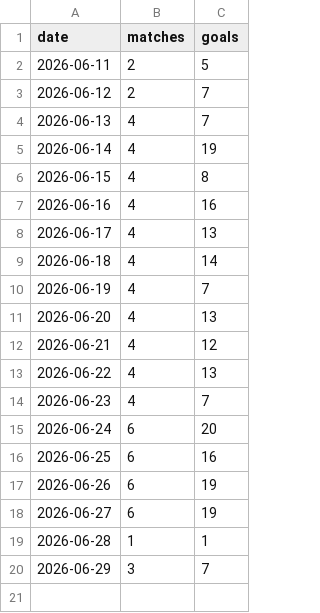
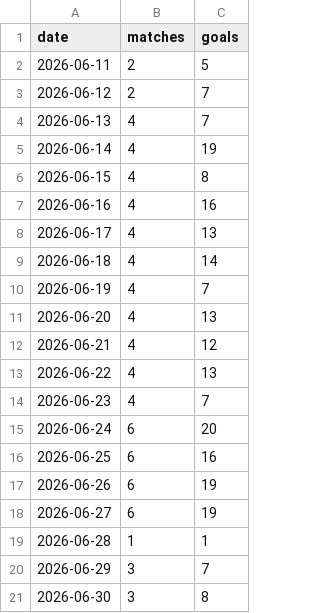
Before and after one commit to nmashiat/wc2026-command-center, a CSV file: outputs/goals_by_day.csv, drawn as a sheet.

```diff
--- a/outputs/goals_by_day.csv
+++ b/outputs/goals_by_day.csv
@@ -20 +20,2 @@ date,matches,goals
 2026-06-29,3,7
+2026-06-30,3,8
```
Also changed, not shown: outputs/predictions.csv, outputs/sentiment_by_team.csv, 10 other files.
